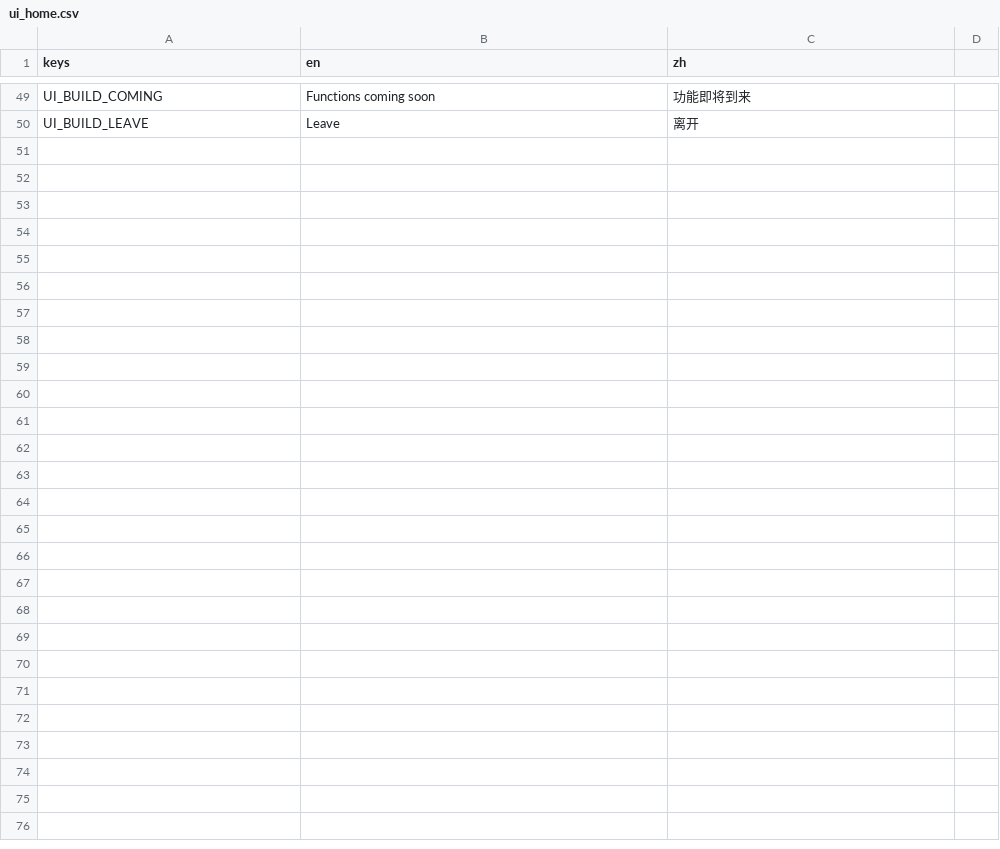
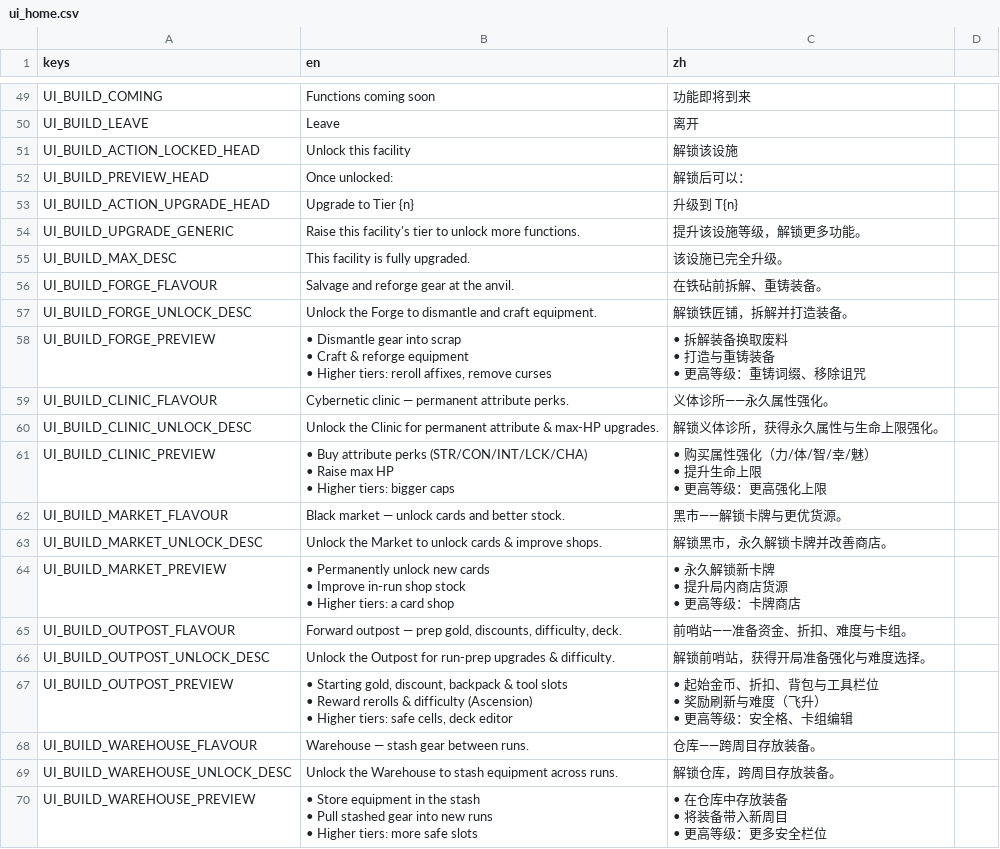
Before and after one commit to Jelly13124/Cardgame, a CSV file: assets/translations/ui_home.csv, drawn as a sheet; only a part is shown, gaps mark what is left out; ↵ is a line break in a cell; the diff names each change by its address in the sheet, - before the commit and + after, or states it on an @@ line.

Commit message:
feat(base): layered building detail pages + Outpost Tool Rack [overnight P6]
Redesigns building_screen_base into a fuller, layered detail page so locked
buildings stop reading as a bare unlock row + empty space:

- Header band: building icon (home-base runtime art) + name + a flavour tagline,
  with the tier badge + Core chip + close on the right.
- Prominent ACTION CARD (bordered panel) replacing the bare action row: shows the
  unlock/upgrade head + effect text + cost button, and — while locked — a "once
  unlocked" preview of the building's functions so the page still sells its value.
  Rebuilt per state in _refresh() (locked / upgrade / max).
- Translation-driven copy (flavour / unlock-desc / preview per building, read by
  the base) so all five share the layout; subclass _build_content() functions are
  untouched and still fill the scroll area.

Also wires the deferred Tool Rack: Outpost now shows the tool_slots Core-upgrade
row (purchase raises RunManager.tool_slots() 2 -> 3, verified).

Verified: locked Forge/Clinic and unlocked Outpost render full + themed, centered
in the home base; no errors.

```diff
--- a/assets/translations/ui_home.csv
+++ b/assets/translations/ui_home.csv
+row 51: UI_BUILD_ACTION_LOCKED_HEAD | Unlock this facility | 解锁该设施
+row 52: UI_BUILD_PREVIEW_HEAD | Once unlocked: | 解锁后可以：
+row 53: UI_BUILD_ACTION_UPGRADE_HEAD | Upgrade to Tier {n} | 升级到 T{n}
+row 54: UI_BUILD_UPGRADE_GENERIC | Raise this facility's tier to unlock more functions. | 提升该设施等级，解锁更多功能。
+row 55: UI_BUILD_MAX_DESC | This facility is fully upgraded. | 该设施已完全升级。
+row 56: UI_BUILD_FORGE_FLAVOUR | Salvage and reforge gear at the anvil. | 在铁砧前拆解、重铸装备。
+row 57: UI_BUILD_FORGE_UNLOCK_DESC | Unlock the Forge to dismantle and craft equipment. | 解锁铁匠铺，拆解并打造装备。
+row 58: UI_BUILD_FORGE_PREVIEW | • Dismantle gear into scrap ↵ • Craft & reforge equipment ↵ • Higher tiers: reroll affixes, remove curses | • 拆解装备换取废料 ↵ • 打造与重铸装备 ↵ • 更高等级：重铸词缀、移除诅咒
+row 59: UI_BUILD_CLINIC_FLAVOUR | Cybernetic clinic — permanent attribute perks. | 义体诊所——永久属性强化。
+row 60: UI_BUILD_CLINIC_UNLOCK_DESC | Unlock the Clinic for permanent attribute & max-HP upgrades. | 解锁义体诊所，获得永久属性与生命上限强化。
+row 61: UI_BUILD_CLINIC_PREVIEW | • Buy attribute perks (STR/CON/INT/LCK/CHA) ↵ • Raise max HP ↵ • Higher tiers: bigger caps | • 购买属性强化（力/体/智/幸/魅） ↵ • 提升生命上限 ↵ • 更高等级：更高强化上限
+row 62: UI_BUILD_MARKET_FLAVOUR | Black market — unlock cards and better stock. | 黑市——解锁卡牌与更优货源。
+row 63: UI_BUILD_MARKET_UNLOCK_DESC | Unlock the Market to unlock cards & improve shops. | 解锁黑市，永久解锁卡牌并改善商店。
+row 64: UI_BUILD_MARKET_PREVIEW | • Permanently unlock new cards ↵ • Improve in-run shop stock ↵ • Higher tiers: a card shop | • 永久解锁新卡牌 ↵ • 提升局内商店货源 ↵ • 更高等级：卡牌商店
+row 65: UI_BUILD_OUTPOST_FLAVOUR | Forward outpost — prep gold, discounts, difficulty, deck. | 前哨站——准备资金、折扣、难度与卡组。
+row 66: UI_BUILD_OUTPOST_UNLOCK_DESC | Unlock the Outpost for run-prep upgrades & difficulty. | 解锁前哨站，获得开局准备强化与难度选择。
+row 67: UI_BUILD_OUTPOST_PREVIEW | • Starting gold, discount, backpack & tool slots ↵ • Reward rerolls & difficulty (Ascension) ↵ • Higher tiers: safe cells, deck editor | • 起始金币、折扣、背包与工具栏位 ↵ • 奖励刷新与难度（飞升） ↵ • 更高等级：安全格、卡组编辑
+row 68: UI_BUILD_WAREHOUSE_FLAVOUR | Warehouse — stash gear between runs. | 仓库——跨周目存放装备。
+row 69: UI_BUILD_WAREHOUSE_UNLOCK_DESC | Unlock the Warehouse to stash equipment across runs. | 解锁仓库，跨周目存放装备。
+row 70: UI_BUILD_WAREHOUSE_PREVIEW | • Store equipment in the stash ↵ • Pull stashed gear into new runs ↵ • Higher tiers: more safe slots | • 在仓库中存放装备 ↵ • 将装备带入新周目 ↵ • 更高等级：更多安全栏位
```
Also changed, not shown: assets/translations/content_upgrades.csv, assets/translations/ui_build_outpost.csv, 2 other files.
